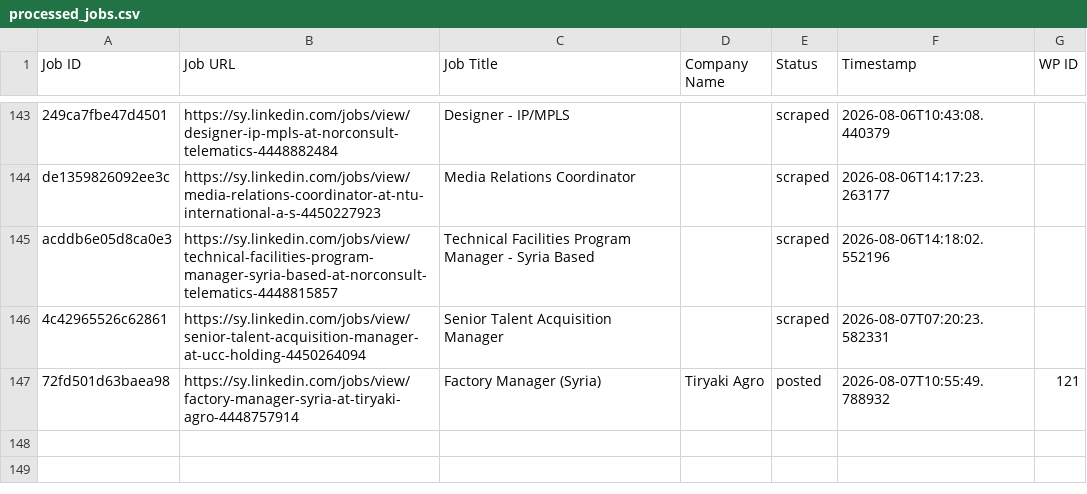
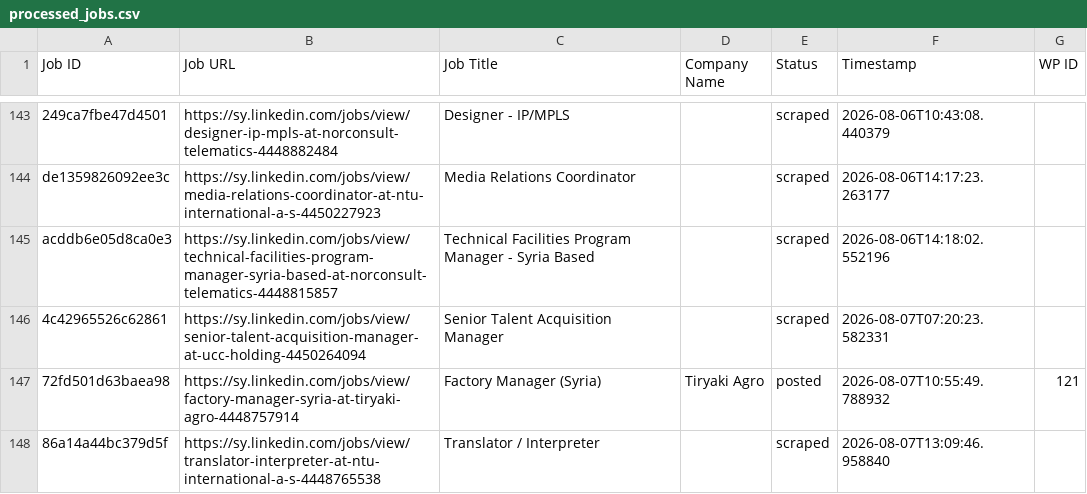
Before and after one commit to innovationinc2000/sy, a CSV file: processed_jobs.csv, drawn as a sheet; only a part is shown, gaps mark what is left out.

```diff
--- a/processed_jobs.csv
+++ b/processed_jobs.csv
@@ -147 +147,2 @@ acddb6e05d8ca0e3,https://sy.linkedin.com/jobs/view/technical-facilities-program-
 72fd501d63baea98,https://sy.linkedin.com/jobs/view/factory-manager-syria-at-tiryaki-agro-4448757914,Factory Manager (Syria),Tiryaki Agro,posted,2026-08-07T10:55:49.788932,121
+86a14a44bc379d5f,https://sy.linkedin.com/jobs/view/translator-interpreter-at-ntu-international-a-s-4448765538,Translator / Interpreter,,scraped,2026-08-07T13:09:46.958840,
```
